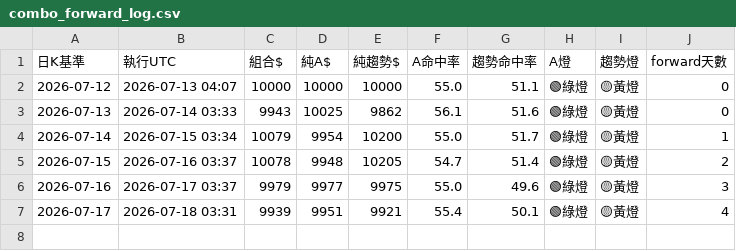
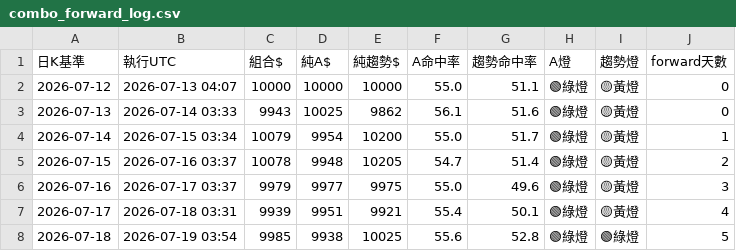
Before and after one commit to pidasin/crypto_combo_zscore_forward, a CSV file: combo_forward_log.csv, drawn as a sheet; the diff names each change by its address in the sheet, - before the commit and + after, or states it on an @@ line.

```diff
--- a/combo_forward_log.csv
+++ b/combo_forward_log.csv
+row 8: 2026-07-18 | 2026-07-19 03:54 | 9985 | 9938 | 10025 | 55.6 | 52.8 | 🟢綠燈 | 🟢綠燈 | 5
```
Also changed, not shown: paper_log.csv, 2 other files.
